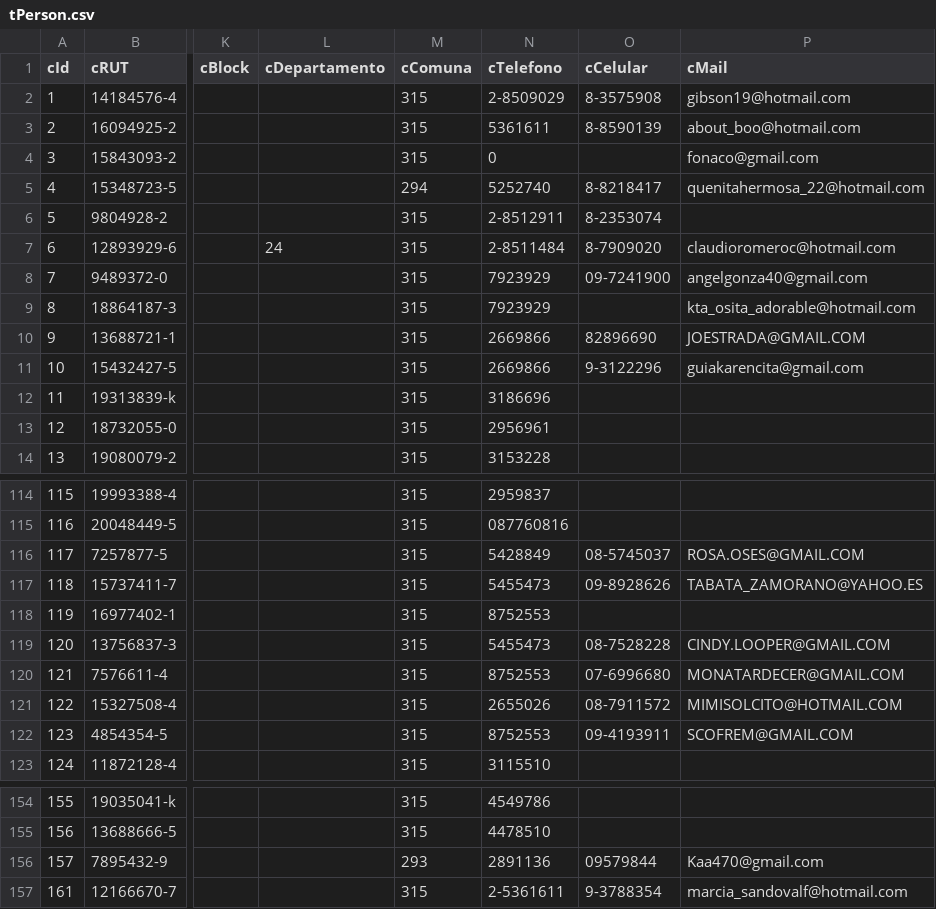
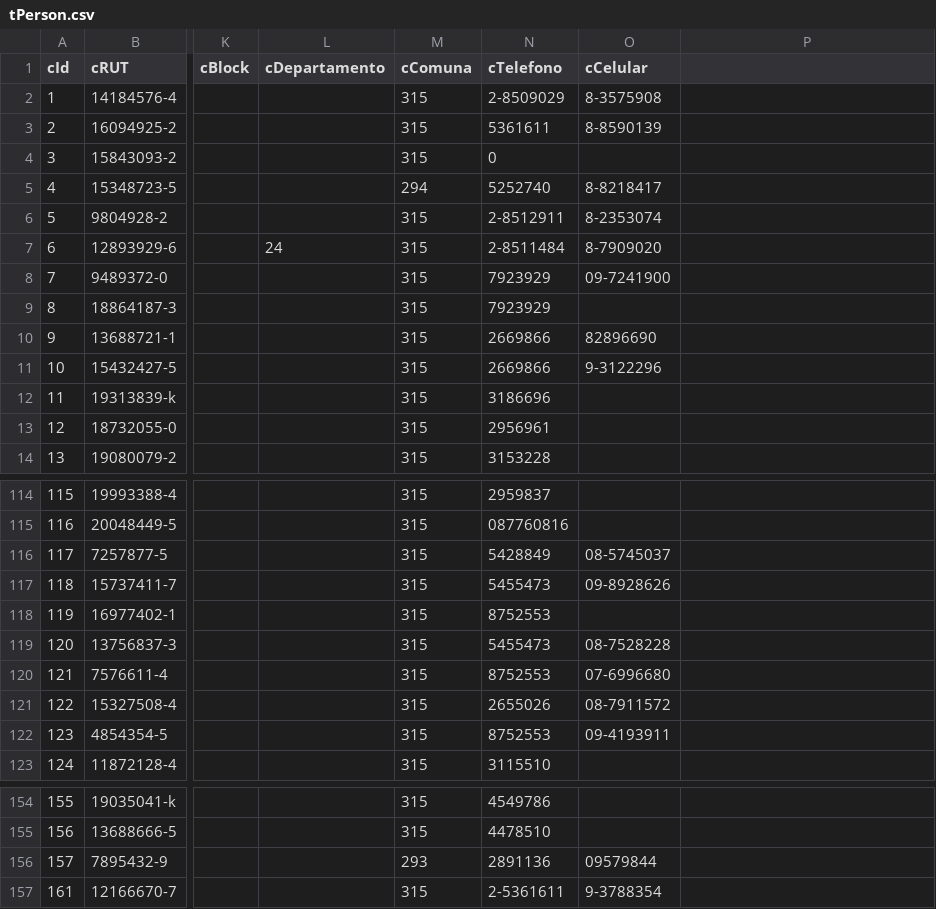
Before and after one commit to claudiomoscoso/app-web, a CSV file: app-web/WebContent/WEB-INF/sql/tPerson.csv, drawn as a sheet; only a part is shown, gaps mark what is left out; the diff covers the shown part only; the diff names each change by its address in the sheet, - before the commit and + after, or states it on an @@ line.

```diff
--- a/app-web/WebContent/WEB-INF/sql/tPerson.csv
+++ b/app-web/WebContent/WEB-INF/sql/tPerson.csv
-P1: cMail
+P1: (empty)
-P2: gibson19@hotmail.com
+P2: (empty)
-P3: about_boo@hotmail.com
+P3: (empty)
-P4: fonaco@gmail.com
+P4: (empty)
-P5: quenitahermosa_22@hotmail.com
+P5: (empty)
-P7: claudioromeroc@hotmail.com
+P7: (empty)
-P8: angelgonza40@gmail.com
+P8: (empty)
-P9: kta_osita_adorable@hotmail.com
+P9: (empty)
-P10: JOESTRADA@GMAIL.COM
+P10: (empty)
-P11: guiakarencita@gmail.com
+P11: (empty)
-P116: ROSA.OSES@GMAIL.COM
+P116: (empty)
-P117: TABATA_ZAMORANO@YAHOO.ES
+P117: (empty)
-P119: CINDY.LOOPER@GMAIL.COM
+P119: (empty)
-P120: MONATARDECER@GMAIL.COM
+P120: (empty)
-P121: MIMISOLCITO@HOTMAIL.COM
+P121: (empty)
-P122: SCOFREM@GMAIL.COM
+P122: (empty)
-P156: Kaa470@gmail.com
+P156: (empty)
-P157: marcia_sandovalf@hotmail.com
+P157: (empty)
```
Also changed, not shown: 1 edited cell elsewhere in this file, 9 other files.
